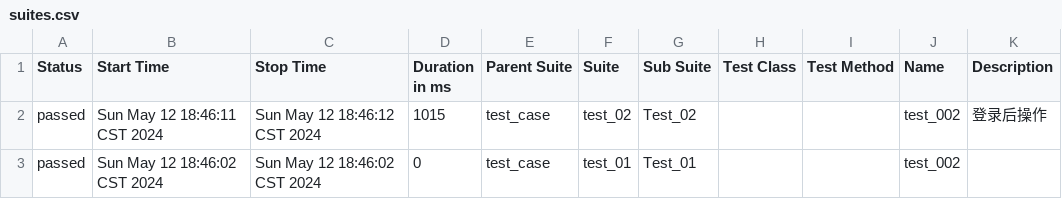
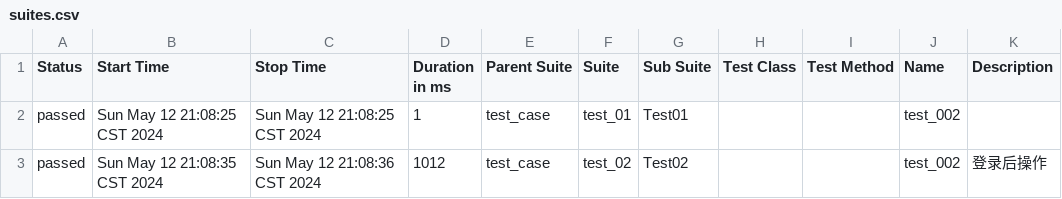
Before and after one commit to iAmAnyus/webAutomatedTestingFramework, a CSV file: allure-report/data/suites.csv, drawn as a sheet.

```diff
--- a/allure-report/data/suites.csv
+++ b/allure-report/data/suites.csv
@@ -1,3 +1,3 @@
 "Status","Start Time","Stop Time","Duration in ms","Parent Suite","Suite","Sub Suite","Test Class","Test Method","Name","Description"
-"passed","Sun May 12 18:46:11 CST 2024","Sun May 12 18:46:12 CST 2024","1015","test_case","test_02","Test_02","","","test_002","登录后操作"
-"passed","Sun May 12 18:46:02 CST 2024","Sun May 12 18:46:02 CST 2024","0","test_case","test_01","Test_01","","","test_002",""
+"passed","Sun May 12 21:08:25 CST 2024","Sun May 12 21:08:25 CST 2024","1","test_case","test_01","Test01","","","test_002",""
+"passed","Sun May 12 21:08:35 CST 2024","Sun May 12 21:08:36 CST 2024","1012","test_case","test_02","Test02","","","test_002","登录后操作"
```
Also changed, not shown: 13 other files.
